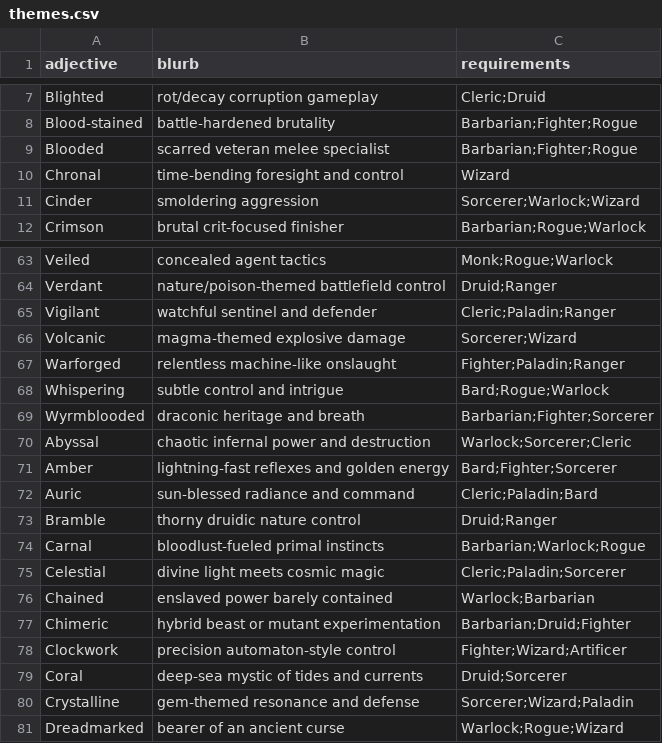
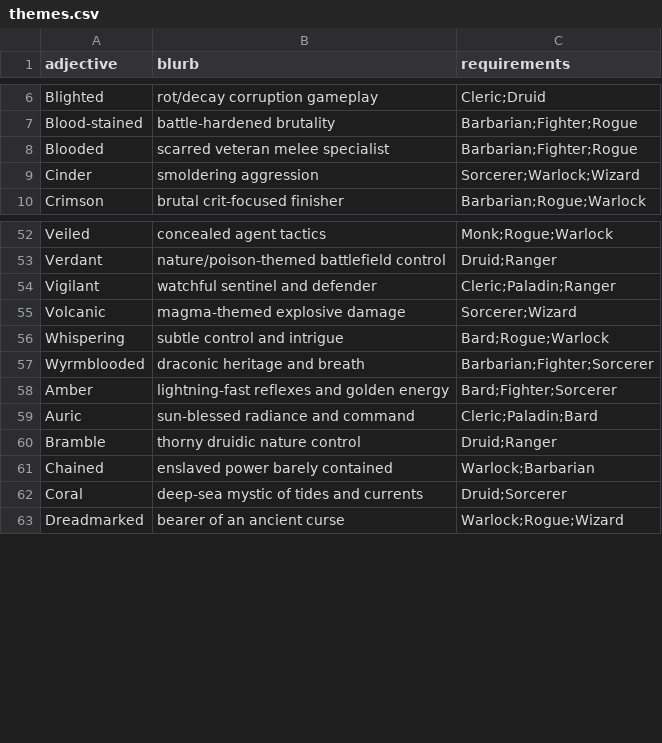
Before and after one commit to jokaah/bg3_random_build, a CSV file: themes.csv, drawn as a sheet; only a part is shown, gaps mark what is left out; the diff covers the shown part only.

Commit message:
Update themes.csv

```diff
--- a/themes.csv
+++ b/themes.csv
@@ -9,3 +8,2 @@ Blood-stained,battle-hardened brutality,Barbarian;Fighter;Rogue
 Blooded,scarred veteran melee specialist,Barbarian;Fighter;Rogue
-Chronal,time-bending foresight and control,Wizard
 Cinder,smoldering aggression,Sorcerer;Warlock;Wizard
@@ -66,6 +55,4 @@ Vigilant,watchful sentinel and defender,Cleric;Paladin;Ranger
 Volcanic,magma-themed explosive damage,Sorcerer;Wizard
-Warforged,relentless machine-like onslaught,Fighter;Paladin;Ranger
 Whispering,subtle control and intrigue,Bard;Rogue;Warlock
 Wyrmblooded,draconic heritage and breath,Barbarian;Fighter;Sorcerer
-Abyssal,chaotic infernal power and destruction,Warlock;Sorcerer;Cleric
 Amber,lightning-fast reflexes and golden energy,Bard;Fighter;Sorcerer
@@ -73,9 +60,4 @@ Auric,sun-blessed radiance and command,Cleric;Paladin;Bard
 Bramble,thorny druidic nature control,Druid;Ranger
-Carnal,bloodlust-fueled primal instincts,Barbarian;Warlock;Rogue
-Celestial,divine light meets cosmic magic,Cleric;Paladin;Sorcerer
 Chained,enslaved power barely contained,Warlock;Barbarian
-Chimeric,hybrid beast or mutant experimentation,Barbarian;Druid;Fighter
-Clockwork,precision automaton-style control,Fighter;Wizard;Artificer
 Coral,deep-sea mystic of tides and currents,Druid;Sorcerer
-Crystalline,gem-themed resonance and defense,Sorcerer;Wizard;Paladin
 Dreadmarked,bearer of an ancient curse,Warlock;Rogue;Wizard
```
Also changed, not shown: 11 added rows and 20 removed rows elsewhere in this file.
